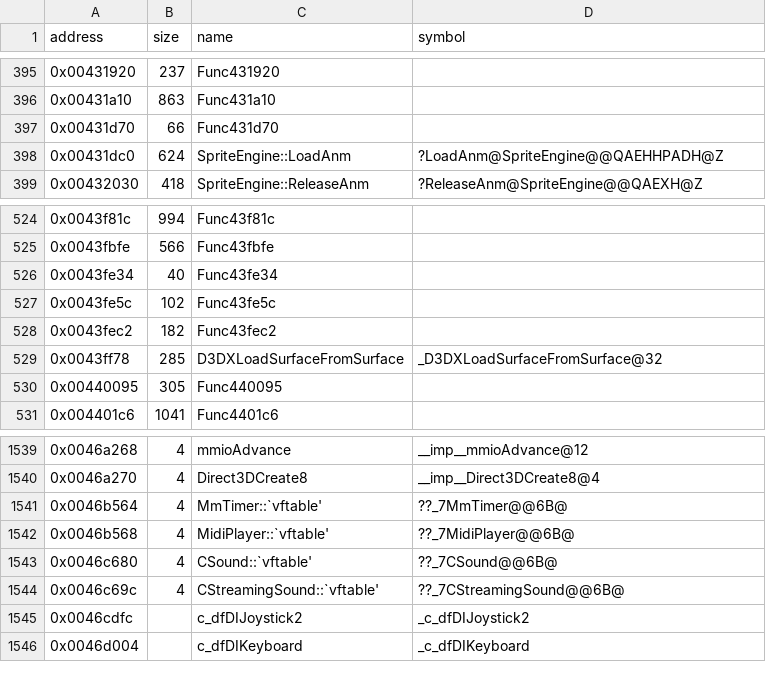
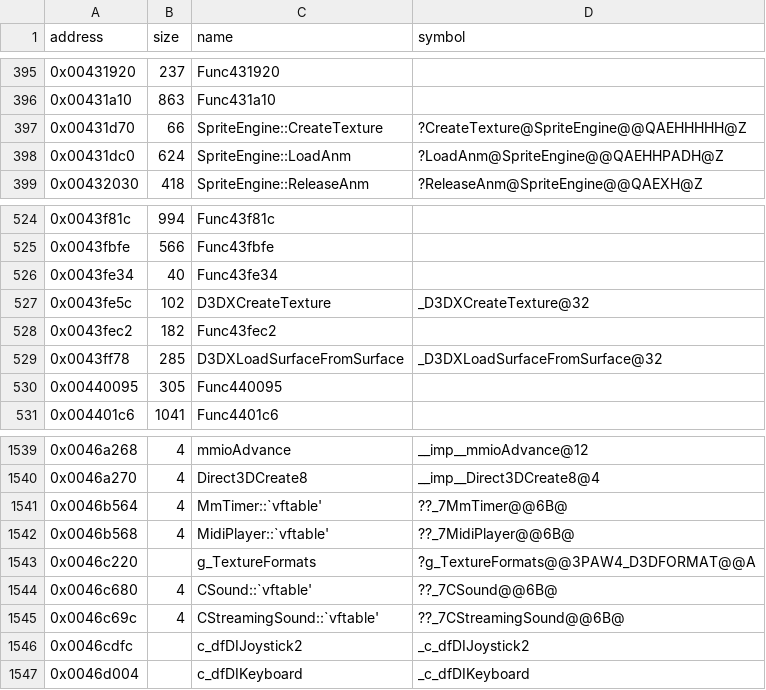
Before and after one commit to Cirno-Labs/th06, a CSV file: config/symbols.csv, drawn as a sheet; only a part is shown, gaps mark what is left out.

Commit message:
Decompile SpriteEngine::CreateTexture (0x431d70)

```diff
--- a/config/symbols.csv
+++ b/config/symbols.csv
@@ -396,3 +396,3 @@ address,size,name,symbol
 0x00431a10,863,Func431a10,
-0x00431d70,66,Func431d70,
+0x00431d70,66,SpriteEngine::CreateTexture,?CreateTexture@SpriteEngine@@QAEHHHHH@Z
 0x00431dc0,624,SpriteEngine::LoadAnm,?LoadAnm@SpriteEngine@@QAEHHPADH@Z
@@ -526,3 +526,3 @@ address,size,name,symbol
 0x0043fe34,40,Func43fe34,
-0x0043fe5c,102,Func43fe5c,
+0x0043fe5c,102,D3DXCreateTexture,_D3DXCreateTexture@32
 0x0043fec2,182,Func43fec2,
@@ -1542,2 +1542,3 @@ address,size,name,symbol
 0x0046b568,4,MidiPlayer::`vftable',??_7MidiPlayer@@6B@
+0x0046c220,,g_TextureFormats,?g_TextureFormats@@3PAW4_D3DFORMAT@@A
 0x0046c680,4,CSound::`vftable',??_7CSound@@6B@
```
Also changed, not shown: 3 other files.
